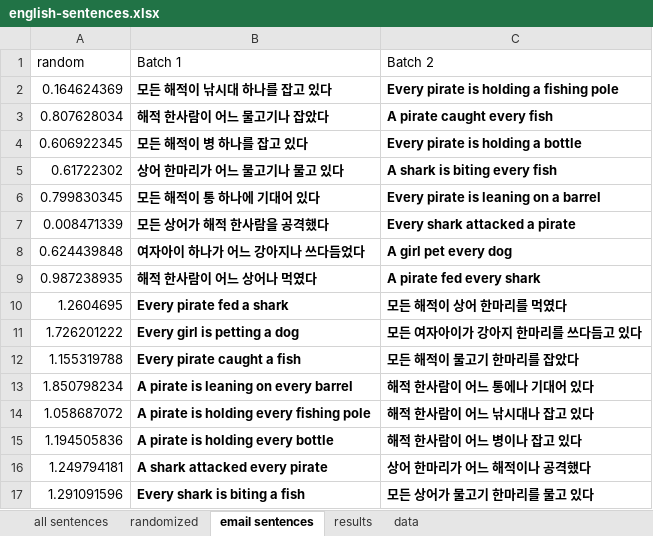
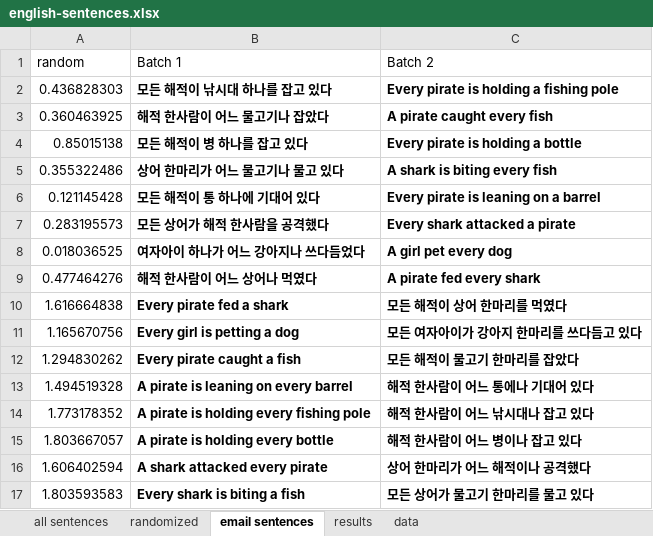
Before and after one commit to gscontras/korean-scope, an Excel workbook: experiments/experigen/english-sentences.xlsx, sheet email sentences, drawn as a sheet; values as stored, in another font and other column widths than the file's, no borders; the diff names each change by its address in the sheet, - before the commit and + after, or states it on an @@ line.

```diff
--- a/experiments/experigen/english-sentences.xlsx (sheet email sentences)
+++ b/experiments/experigen/english-sentences.xlsx (sheet email sentences)
-A2 (random): 0.164624369
+A2 (random): 0.436828303
-A3 (random): 0.807628034
+A3 (random): 0.360463925
-A4 (random): 0.606922345
+A4 (random): 0.85015138
-A5 (random): 0.61722302
+A5 (random): 0.355322486
-A6 (random): 0.799830345
+A6 (random): 0.121145428
-A7 (random): 0.008471339
+A7 (random): 0.283195573
-A8 (random): 0.624439848
+A8 (random): 0.018036525
-A9 (random): 0.987238935
+A9 (random): 0.477464276
-A10 (random): 1.2604695
+A10 (random): 1.616664838
-A11 (random): 1.726201222
+A11 (random): 1.165670756
-A12 (random): 1.155319788
+A12 (random): 1.294830262
-A13 (random): 1.850798234
+A13 (random): 1.494519328
-A14 (random): 1.058687072
+A14 (random): 1.773178352
-A15 (random): 1.194505836
+A15 (random): 1.803667057
-A16 (random): 1.249794181
+A16 (random): 1.606402594
-A17 (random): 1.291091596
+A17 (random): 1.803593583
```
Also changed, not shown: sheet results.
